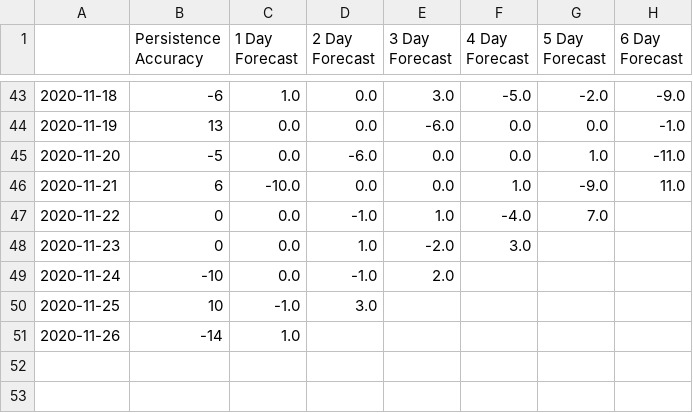
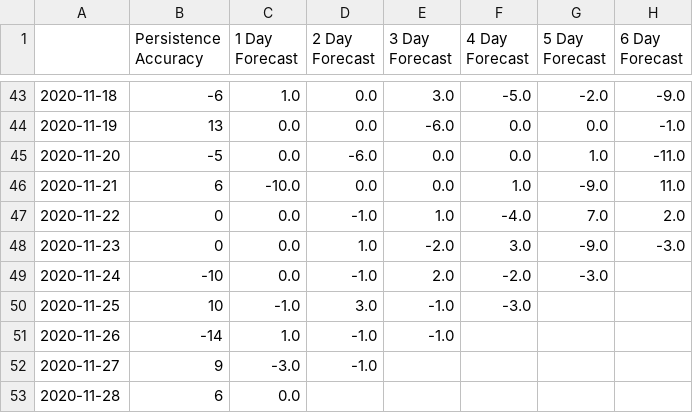
Before and after one commit to bfgdigital/aus_forecast, a CSV file: static/data/persistence_dataframe.csv, drawn as a sheet; only a part is shown, gaps mark what is left out.

```diff
--- a/static/data/persistence_dataframe.csv
+++ b/static/data/persistence_dataframe.csv
@@ -46,6 +46,8 @@
 2020-11-21,6,-10.0,0.0,0.0,1.0,-9.0,11.0
-2020-11-22,0,0.0,-1.0,1.0,-4.0,7.0,
-2020-11-23,0,0.0,1.0,-2.0,3.0,,
-2020-11-24,-10,0.0,-1.0,2.0,,,
-2020-11-25,10,-1.0,3.0,,,,
-2020-11-26,-14,1.0,,,,,
+2020-11-22,0,0.0,-1.0,1.0,-4.0,7.0,2.0
+2020-11-23,0,0.0,1.0,-2.0,3.0,-9.0,-3.0
+2020-11-24,-10,0.0,-1.0,2.0,-2.0,-3.0,
+2020-11-25,10,-1.0,3.0,-1.0,-3.0,,
+2020-11-26,-14,1.0,-1.0,-1.0,,,
+2020-11-27,9,-3.0,-1.0,,,,
+2020-11-28,6,0.0,,,,,
```
Also changed, not shown: static/data/accuracy_dataframe.csv, static/data/forecast_dataframe.csv, 9 other files.
